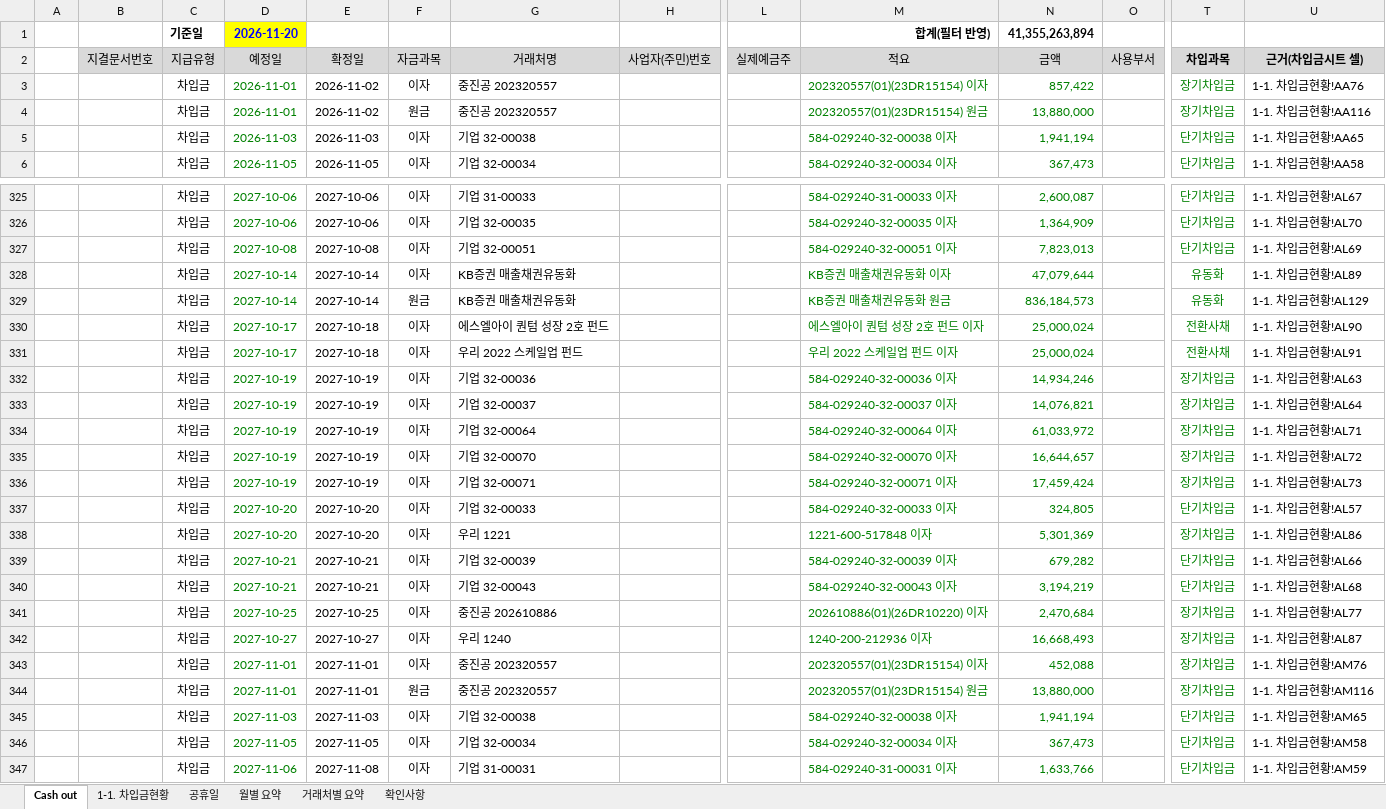
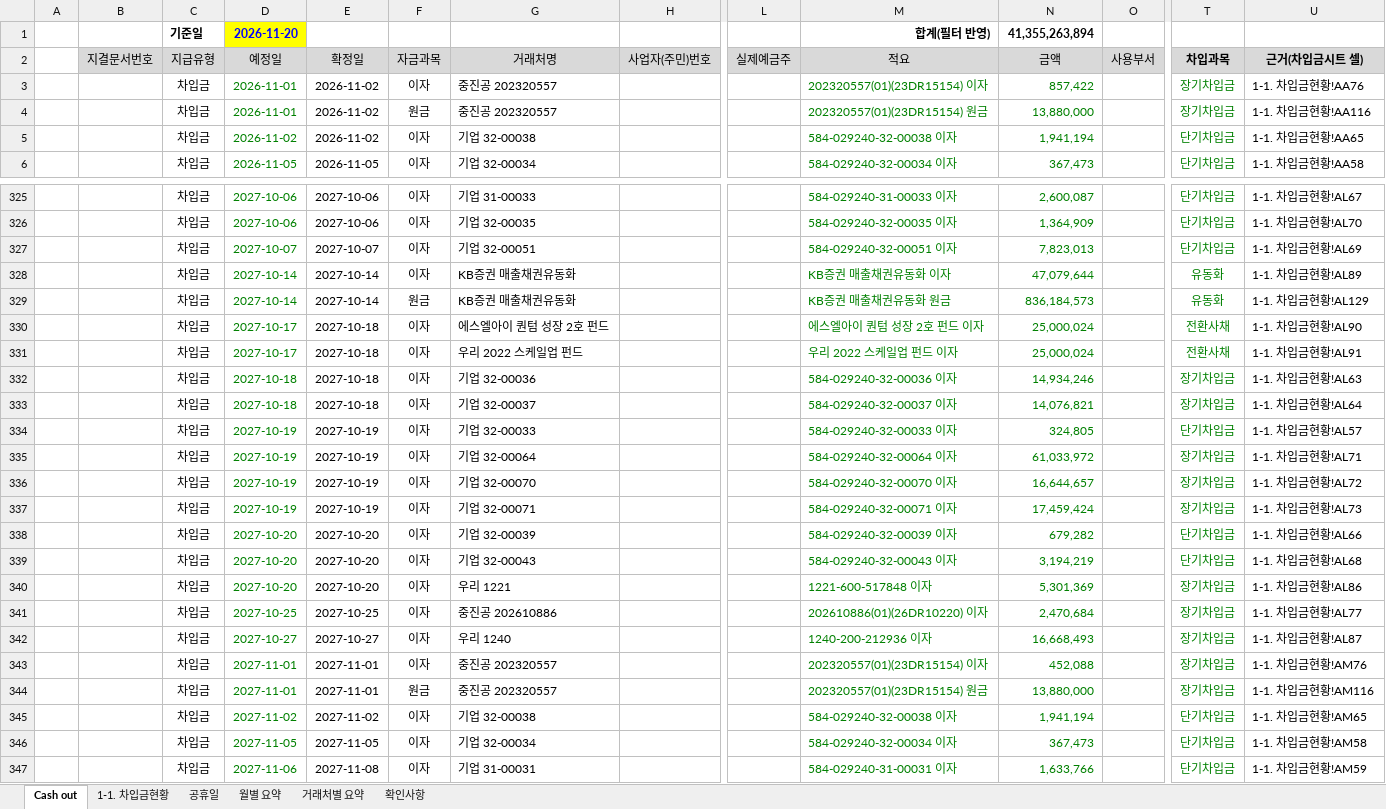
Before and after one commit to kangsoyeong/NRB, an Excel workbook: output/차입금현황_cash_out_스케줄_261120.xlsx, sheet Cash out, drawn as a sheet; only a part is shown, gaps mark what is left out; values as stored, in another font and other column widths than the file's, no borders; removed rows and columns are numbered as before the commit, all else as after; rows hold the shown columns only; the diff covers the shown part only; the diff names each change by its address in the sheet, - before the commit and + after, or states it on an @@ line.

```diff
--- a/output/차입금현황_cash_out_스케줄_261120.xlsx (sheet Cash out)
+++ b/output/차입금현황_cash_out_스케줄_261120.xlsx (sheet Cash out)
-D5 (예정일): 2026-11-03
+D5 (예정일): 2026-11-02
-E5 (확정일): 2026-11-03
+E5 (확정일): 2026-11-02
-D327 (예정일): 2027-10-08
+D327 (예정일): 2027-10-07
-E327 (확정일): 2027-10-08
+E327 (확정일): 2027-10-07
-D332:D333 (예정일): 2027-10-19
+D332:D333 (예정일): 2027-10-18
-E332:E333 (확정일): 2027-10-19
+E332:E333 (확정일): 2027-10-18
+row 334:  |  | 차입금 | 2027-10-19 | 2027-10-19 | 이자 | 기업 32-00033 |  |  | 584-029240-32-00033 이자 | 324,805 |  | 단기차입금 | 1-1. 차입금현황!AL57
-G338 (거래처명): 기업 32-00033
+G338 (거래처명): 기업 32-00039
-M338 (적요): 584-029240-32-00033 이자
+M338 (적요): 584-029240-32-00039 이자
-N338 (금액): 324,805
+N338 (금액): 679,282
-U338 (근거(차입금시트 셀)): 1-1. 차입금현황!AL57
+U338 (근거(차입금시트 셀)): 1-1. 차입금현황!AL66
+row 339:  |  | 차입금 | 2027-10-20 | 2027-10-20 | 이자 | 기업 32-00043 |  |  | 584-029240-32-00043 이자 | 3,194,219 |  | 단기차입금 | 1-1. 차입금현황!AL68
-row 339:  |  | 차입금 | 2027-10-21 | 2027-10-21 | 이자 | 기업 32-00039 |  |  | 584-029240-32-00039 이자 | 679,282 |  | 단기차입금 | 1-1. 차입금현황!AL66
-row 340:  |  | 차입금 | 2027-10-21 | 2027-10-21 | 이자 | 기업 32-00043 |  |  | 584-029240-32-00043 이자 | 3,194,219 |  | 단기차입금 | 1-1. 차입금현황!AL68
-D345 (예정일): 2027-11-03
+D345 (예정일): 2027-11-02
-E345 (확정일): 2027-11-03
+E345 (확정일): 2027-11-02
```
Also changed, not shown: 45 added rows, 45 removed rows and 407 edited cells elsewhere in this sheet, sheet 확인사항, sheet 1-1. 차입금현황, sheet 월별 요약, sheet 거래처별 요약, formulas that keep their value.
